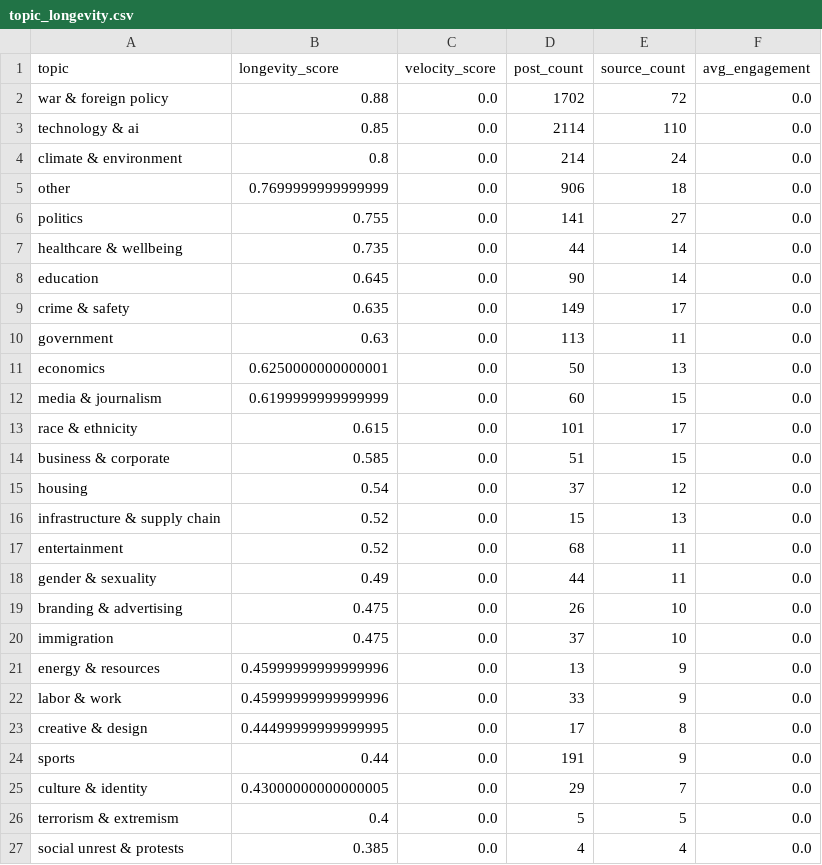
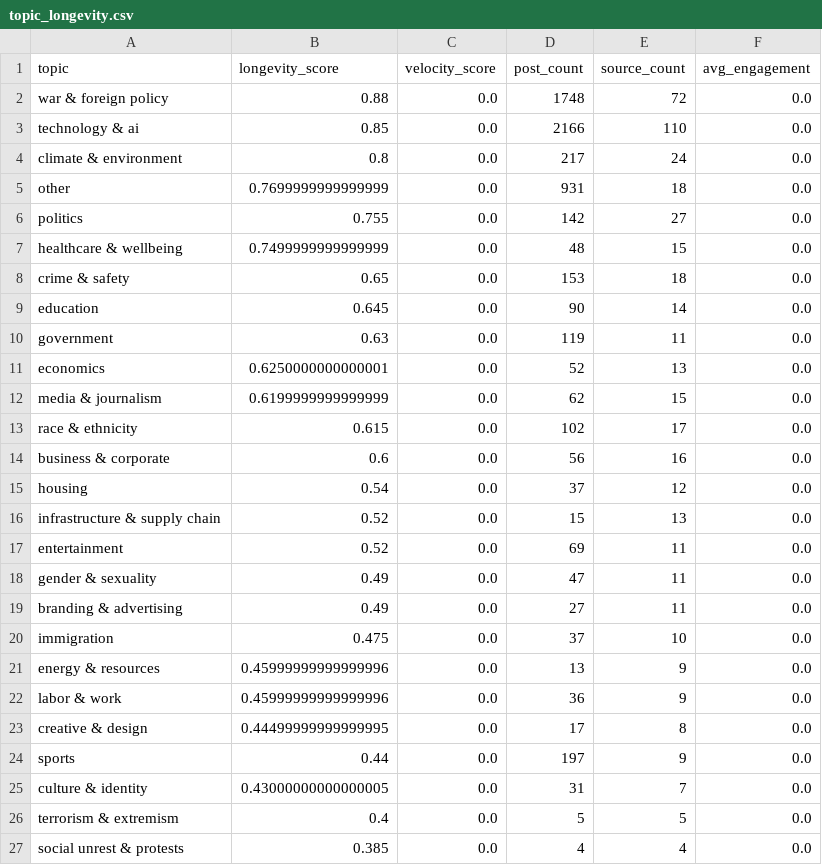
Before and after one commit to Chudetat/moodlight, a CSV file: topic_longevity.csv, drawn as a sheet; only a part is shown.

```diff
--- a/topic_longevity.csv
+++ b/topic_longevity.csv
@@ -1,26 +1,26 @@
 topic,longevity_score,velocity_score,post_count,source_count,avg_engagement
-war & foreign policy,0.88,0.0,1702,72,0.0
-technology & ai,0.85,0.0,2114,110,0.0
-climate & environment,0.8,0.0,214,24,0.0
-other,0.7699999999999999,0.0,906,18,0.0
-politics,0.755,0.0,141,27,0.0
-healthcare & wellbeing,0.735,0.0,44,14,0.0
+war & foreign policy,0.88,0.0,1748,72,0.0
+technology & ai,0.85,0.0,2166,110,0.0
+climate & environment,0.8,0.0,217,24,0.0
+other,0.7699999999999999,0.0,931,18,0.0
+politics,0.755,0.0,142,27,0.0
+healthcare & wellbeing,0.7499999999999999,0.0,48,15,0.0
+crime & safety,0.65,0.0,153,18,0.0
 education,0.645,0.0,90,14,0.0
-crime & safety,0.635,0.0,149,17,0.0
-government,0.63,0.0,113,11,0.0
-economics,0.6250000000000001,0.0,50,13,0.0
-media & journalism,0.6199999999999999,0.0,60,15,0.0
-race & ethnicity,0.615,0.0,101,17,0.0
-business & corporate,0.585,0.0,51,15,0.0
+government,0.63,0.0,119,11,0.0
+economics,0.6250000000000001,0.0,52,13,0.0
+media & journalism,0.6199999999999999,0.0,62,15,0.0
+race & ethnicity,0.615,0.0,102,17,0.0
+business & corporate,0.6,0.0,56,16,0.0
 housing,0.54,0.0,37,12,0.0
 infrastructure & supply chain,0.52,0.0,15,13,0.0
-entertainment,0.52,0.0,68,11,0.0
-gender & sexuality,0.49,0.0,44,11,0.0
-branding & advertising,0.475,0.0,26,10,0.0
+entertainment,0.52,0.0,69,11,0.0
+gender & sexuality,0.49,0.0,47,11,0.0
+branding & advertising,0.49,0.0,27,11,0.0
 immigration,0.475,0.0,37,10,0.0
 energy & resources,0.45999999999999996,0.0,13,9,0.0
-labor & work,0.45999999999999996,0.0,33,9,0.0
+labor & work,0.45999999999999996,0.0,36,9,0.0
 creative & design,0.44499999999999995,0.0,17,8,0.0
-sports,0.44,0.0,191,9,0.0
-culture & identity,0.43000000000000005,0.0,29,7,0.0
+sports,0.44,0.0,197,9,0.0
+culture & identity,0.43000000000000005,0.0,31,7,0.0
 terrorism & extremism,0.4,0.0,5,5,0.0
```
Also changed, not shown: markets.csv, news.csv, 5 other files.
